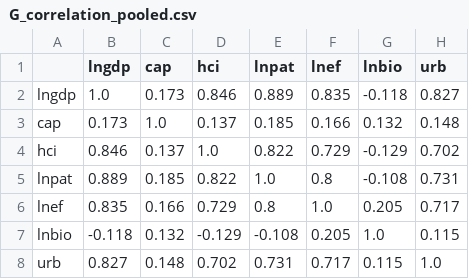
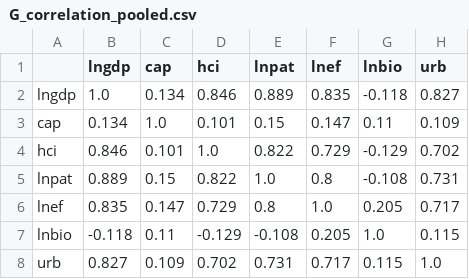
Before and after one commit to hoanglong-nguyen/Patent-instruments, a CSV file: revision_R2/results/G_correlation_pooled.csv, drawn as a sheet.

```diff
--- a/revision_R2/results/G_correlation_pooled.csv
+++ b/revision_R2/results/G_correlation_pooled.csv
@@ -1,8 +1,8 @@
 ,lngdp,cap,hci,lnpat,lnef,lnbio,urb
-lngdp,1.0,0.173,0.846,0.889,0.835,-0.118,0.827
-cap,0.173,1.0,0.137,0.185,0.166,0.132,0.148
-hci,0.846,0.137,1.0,0.822,0.729,-0.129,0.702
-lnpat,0.889,0.185,0.822,1.0,0.8,-0.108,0.731
-lnef,0.835,0.166,0.729,0.8,1.0,0.205,0.717
-lnbio,-0.118,0.132,-0.129,-0.108,0.205,1.0,0.115
-urb,0.827,0.148,0.702,0.731,0.717,0.115,1.0
+lngdp,1.0,0.134,0.846,0.889,0.835,-0.118,0.827
+cap,0.134,1.0,0.101,0.15,0.147,0.11,0.109
+hci,0.846,0.101,1.0,0.822,0.729,-0.129,0.702
+lnpat,0.889,0.15,0.822,1.0,0.8,-0.108,0.731
+lnef,0.835,0.147,0.729,0.8,1.0,0.205,0.717
+lnbio,-0.118,0.11,-0.129,-0.108,0.205,1.0,0.115
+urb,0.827,0.109,0.702,0.731,0.717,0.115,1.0
```
Also changed, not shown: revision_R2/analysis_3yr_replica.csv, revision_R2/results/C_alternative_classification.csv, 23 other files.
